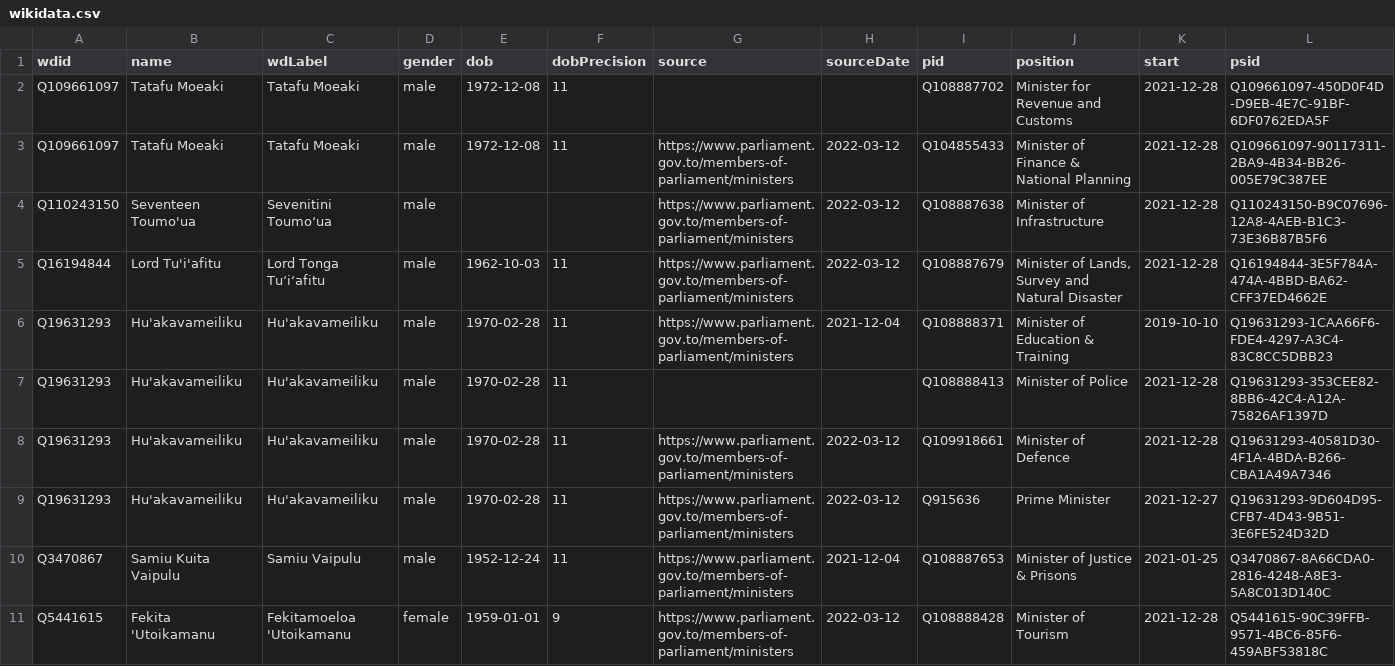
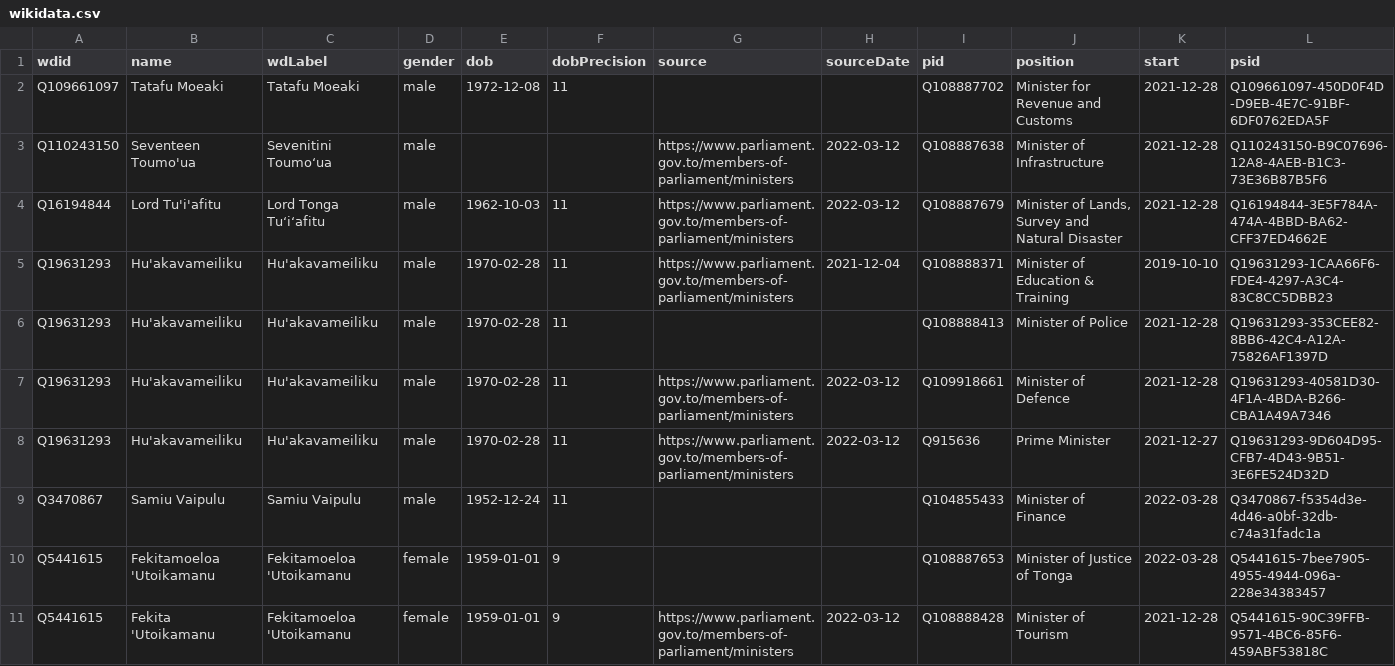
Before and after one commit to every-politician-scrapers/tonga-ministers, a CSV file: data/wikidata.csv, drawn as a sheet; only a part is shown.

Commit message:
Compare external sources to Wikidata

```diff
--- a/data/wikidata.csv
+++ b/data/wikidata.csv
@@ -2,3 +2,2 @@ wdid,name,wdLabel,gender,dob,dobPrecision,source,sourceDate,pid,position,start,p
 Q109661097,Tatafu Moeaki,Tatafu Moeaki,male,1972-12-08,11,,,Q108887702,Minister for Revenue and Customs,2021-12-28,Q109661097-450D0F4D-D9EB-4E7C-91BF-6DF0762EDA5F
-Q109661097,Tatafu Moeaki,Tatafu Moeaki,male,1972-12-08,11,https://www.parliament.gov.to/members-of-parliament/ministers,2022-03-12,Q104855433,Minister of Finance & National Planning,2021-12-28,Q109661097-90117311-2BA9-4B34-BB26-005E79C387EE
 Q110243150,Seventeen Toumo'ua,Sevenitini Toumoʻua,male,,,https://www.parliament.gov.to/members-of-parliament/ministers,2022-03-12,Q108887638,Minister of Infrastructure,2021-12-28,Q110243150-B9C07696-12A8-4AEB-B1C3-73E36B87B5F6
@@ -9,3 +8,4 @@ Q19631293,Hu'akavameiliku,Hu'akavameiliku,male,1970-02-28,11,https://www.parliam
 Q19631293,Hu'akavameiliku,Hu'akavameiliku,male,1970-02-28,11,https://www.parliament.gov.to/members-of-parliament/ministers,2022-03-12,Q915636,Prime Minister,2021-12-27,Q19631293-9D604D95-CFB7-4D43-9B51-3E6FE524D32D
-Q3470867,Samiu Kuita Vaipulu,Samiu Vaipulu,male,1952-12-24,11,https://www.parliament.gov.to/members-of-parliament/ministers,2021-12-04,Q108887653,Minister of Justice & Prisons,2021-01-25,Q3470867-8A66CDA0-2816-4248-A8E3-5A8C013D140C
+Q3470867,Samiu Vaipulu,Samiu Vaipulu,male,1952-12-24,11,,,Q104855433,Minister of Finance,2022-03-28,Q3470867-f5354d3e-4d46-a0bf-32db-c74a31fadc1a
+Q5441615,Fekitamoeloa 'Utoikamanu,Fekitamoeloa 'Utoikamanu,female,1959-01-01,9,,,Q108887653,Minister of Justice of Tonga,2022-03-28,Q5441615-7bee7905-4955-4944-096a-228e34383457
 Q5441615,Fekita 'Utoikamanu,Fekitamoeloa 'Utoikamanu,female,1959-01-01,9,https://www.parliament.gov.to/members-of-parliament/ministers,2022-03-12,Q108888428,Minister of Tourism,2021-12-28,Q5441615-90C39FFB-9571-4BC6-85F6-459ABF53818C
```
Also changed, not shown: sources/cabinet-frwiki/diff.csv, sources/cabinet-frwiki/wikidata.csv, 2 other files.
